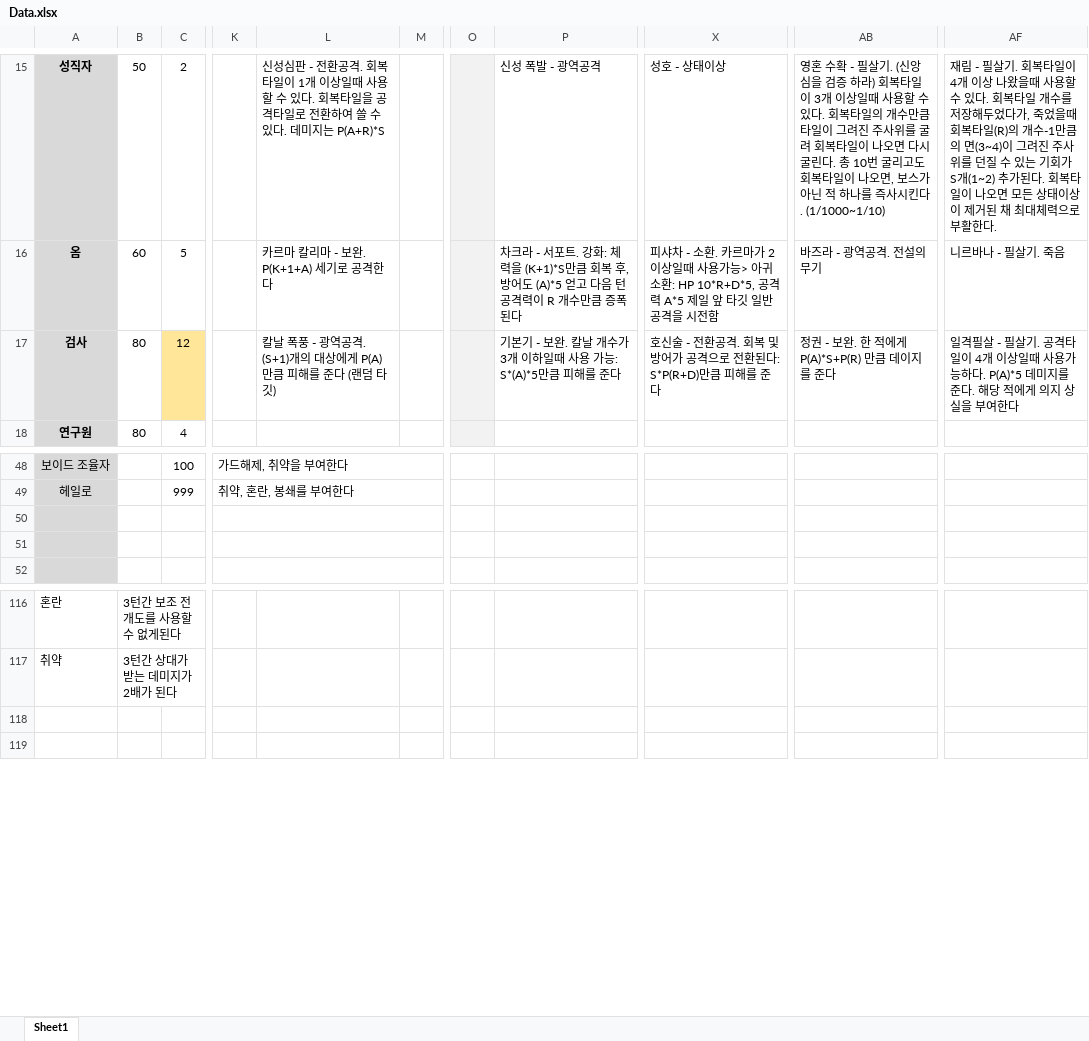
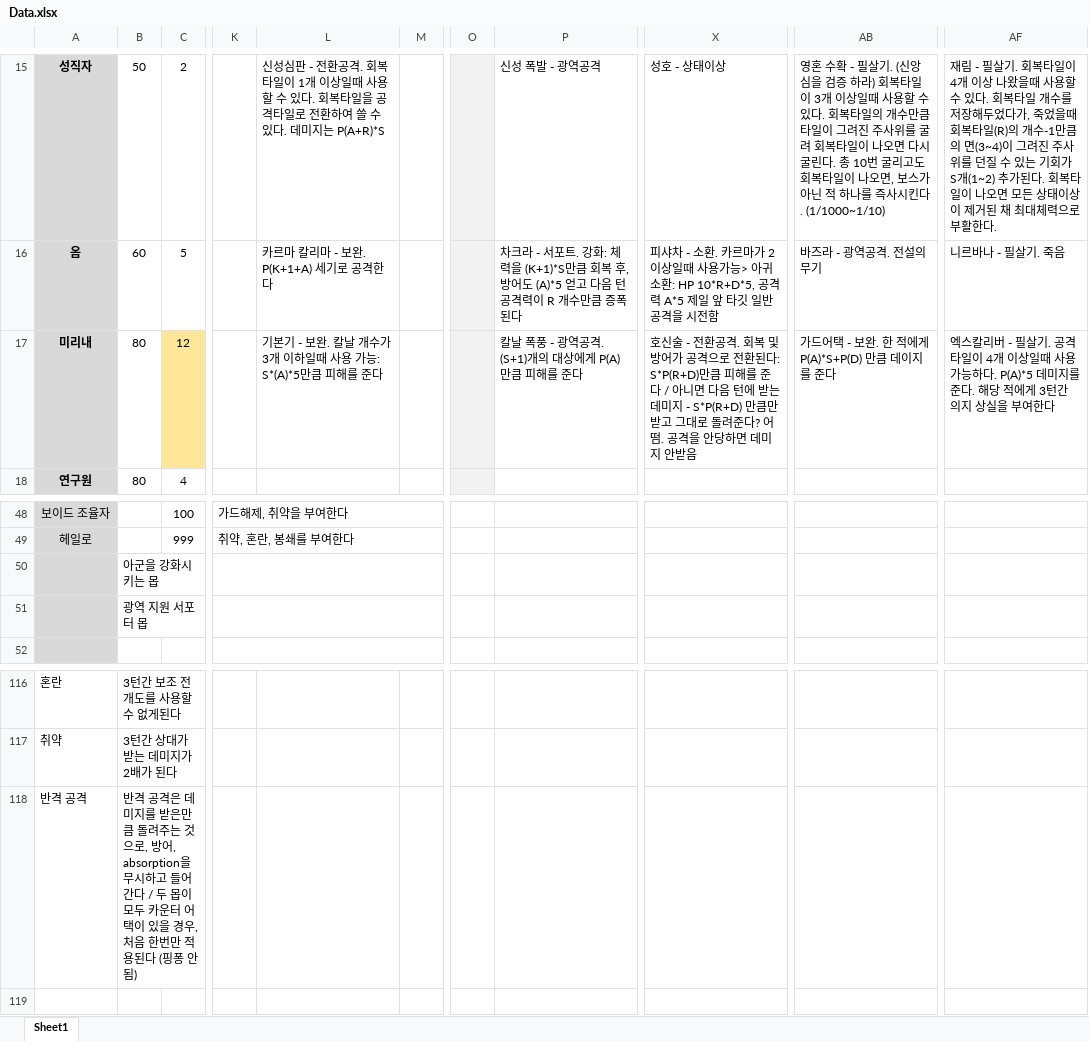
Before and after one commit to blueSparrow2000/DiceGame, an Excel workbook: Data.xlsx, sheet Sheet1, drawn as a sheet; only a part is shown, gaps mark what is left out; values as stored, in another font and other column widths than the file's, no borders; rows hold the shown columns only; the diff names each change by its address in the sheet, - before the commit and + after, or states it on an @@ line.

```diff
--- a/Data.xlsx (sheet Sheet1)
+++ b/Data.xlsx (sheet Sheet1)
-A17: 검사
+A17: 미리내
-L17: 칼날 폭풍 - 광역공격. (S+1)개의 대상에게 P(A) 만큼 피해를 준다 (랜덤 타깃)
+L17: 기본기 - 보완. 칼날 개수가 3개 이하일때 사용 가능: S*(A)*5만큼 피해를 준다
-P17: 기본기 - 보완. 칼날 개수가 3개 이하일때 사용 가능: S*(A)*5만큼 피해를 준다
+P17: 칼날 폭풍 - 광역공격. (S+1)개의 대상에게 P(A) 만큼 피해를 준다
-X17: …를 준다
+X17: …를 준다 / 아니면 다음 턴에 받는 데미지 - S*P(R+D) 만큼만 받고 그대로 돌려준다? 어떰. 공격을 안당하면 데미지 안받음
-AB17: 정권 - 보완. 한 적에게 P(A)*S+P(R) 만큼 데이지를 준다
+AB17: 가드어택 - 보완. 한 적에게 P(A)*S+P(D) 만큼 데이지를 준다
-AF17: 일격필살 - 필살기. 공격타일이 4개 이상일때 사용가능하다. P(A)*5 데미지를 준다. 해당 적에게 의지…
+AF17: 엑스칼리버 - 필살기. 공격타일이 4개 이상일때 사용가능하다. P(A)*5 데미지를 준다. 해당 적에게 3턴간 의지…
-B50: (empty)
+B50: 아군을 강화시키는 몹
-B51: (empty)
+B51: 광역 지원 서포터 몹
-row 118: (empty)
+row 118: 반격 공격 | 반격 공격은 데미지를 받은만큼 돌려주는 것으로, 방어, absorption을 무시하고 들어간다 / 두 몹이 모두 카운터 어택이 있을 경우, 처음 한번만 적용된다 (핑퐁 안됨)
```
Also changed, not shown: 46 other files.
